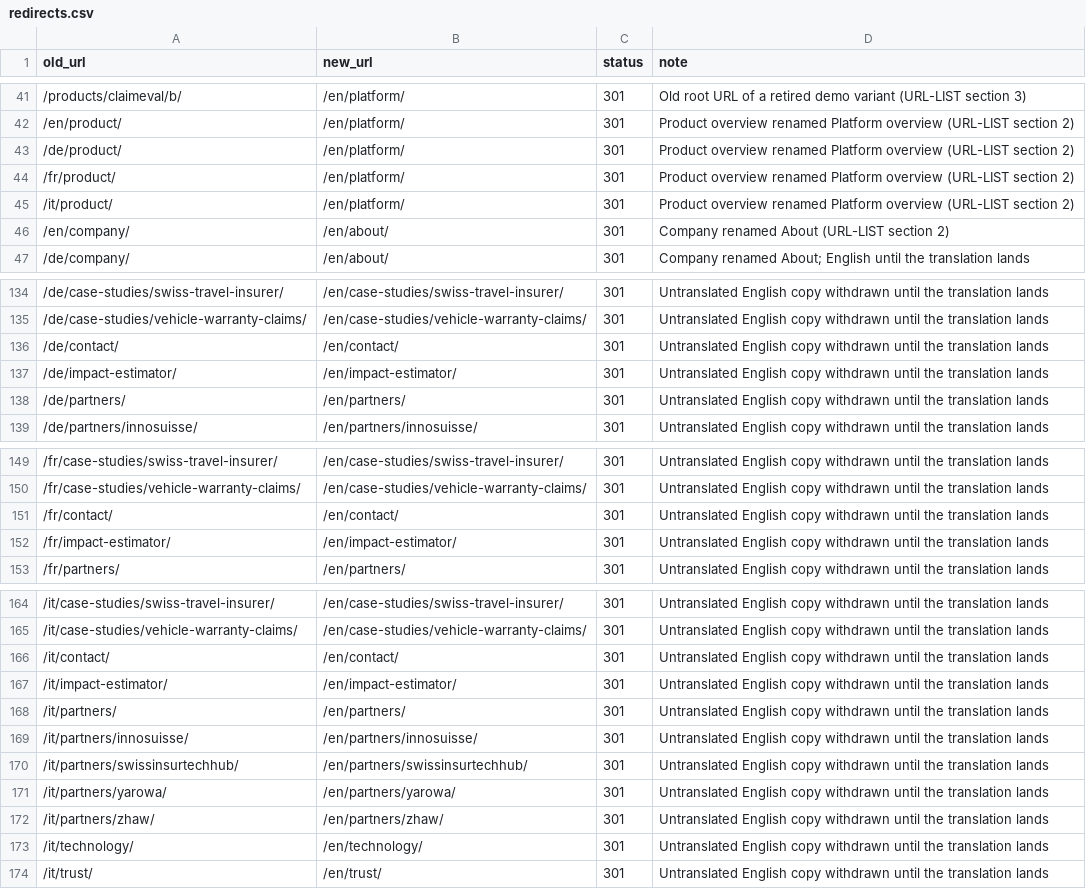
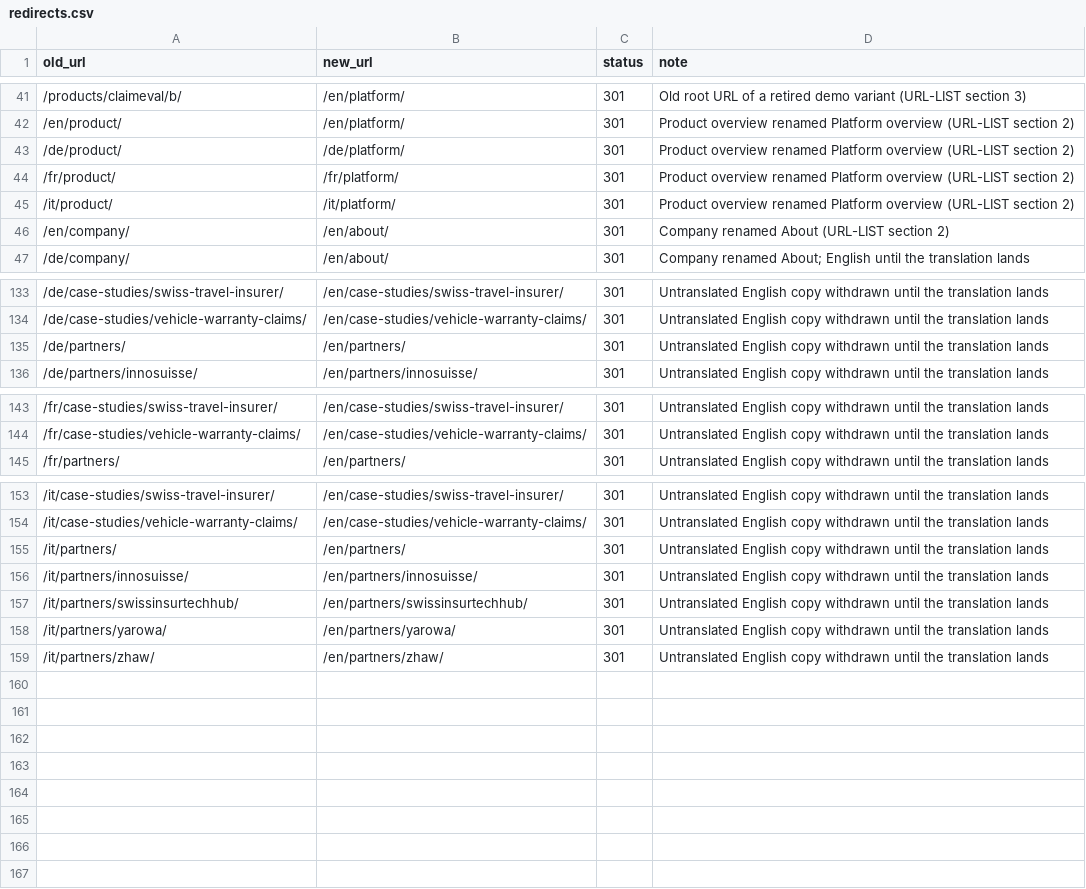
Before and after one commit to True-Aim-AG/trueaim-website, a CSV file: redirects/redirects.csv, drawn as a sheet; only a part is shown, gaps mark what is left out; the diff covers the shown part only.

```diff
--- a/redirects/redirects.csv
+++ b/redirects/redirects.csv
@@ -42,5 +42,5 @@ old_url,new_url,status,note
 /en/product/,/en/platform/,301,Product overview renamed Platform overview (URL-LIST section 2)
-/de/product/,/en/platform/,301,Product overview renamed Platform overview (URL-LIST section 2)
-/fr/product/,/en/platform/,301,Product overview renamed Platform overview (URL-LIST section 2)
-/it/product/,/en/platform/,301,Product overview renamed Platform overview (URL-LIST section 2)
+/de/product/,/de/platform/,301,Product overview renamed Platform overview (URL-LIST section 2)
+/fr/product/,/fr/platform/,301,Product overview renamed Platform overview (URL-LIST section 2)
+/it/product/,/it/platform/,301,Product overview renamed Platform overview (URL-LIST section 2)
 /en/company/,/en/about/,301,Company renamed About (URL-LIST section 2)
@@ -135,4 +134,2 @@ old_url,new_url,status,note
 /de/case-studies/vehicle-warranty-claims/,/en/case-studies/vehicle-warranty-claims/,301,Untranslated English copy withdrawn until the translation lands
-/de/contact/,/en/contact/,301,Untranslated English copy withdrawn until the translation lands
-/de/impact-estimator/,/en/impact-estimator/,301,Untranslated English copy withdrawn until the translation lands
 /de/partners/,/en/partners/,301,Untranslated English copy withdrawn until the translation lands
@@ -150,4 +144,2 @@ old_url,new_url,status,note
 /fr/case-studies/vehicle-warranty-claims/,/en/case-studies/vehicle-warranty-claims/,301,Untranslated English copy withdrawn until the translation lands
-/fr/contact/,/en/contact/,301,Untranslated English copy withdrawn until the translation lands
-/fr/impact-estimator/,/en/impact-estimator/,301,Untranslated English copy withdrawn until the translation lands
 /fr/partners/,/en/partners/,301,Untranslated English copy withdrawn until the translation lands
@@ -165,4 +154,2 @@ old_url,new_url,status,note
 /it/case-studies/vehicle-warranty-claims/,/en/case-studies/vehicle-warranty-claims/,301,Untranslated English copy withdrawn until the translation lands
-/it/contact/,/en/contact/,301,Untranslated English copy withdrawn until the translation lands
-/it/impact-estimator/,/en/impact-estimator/,301,Untranslated English copy withdrawn until the translation lands
 /it/partners/,/en/partners/,301,Untranslated English copy withdrawn until the translation lands
@@ -172,3 +159 @@ old_url,new_url,status,note
 /it/partners/zhaw/,/en/partners/zhaw/,301,Untranslated English copy withdrawn until the translation lands
-/it/technology/,/en/technology/,301,Untranslated English copy withdrawn until the translation lands
-/it/trust/,/en/trust/,301,Untranslated English copy withdrawn until the translation lands
```
Also changed, not shown: 7 removed rows and 12 edited cells elsewhere in this file, 28 other files.
